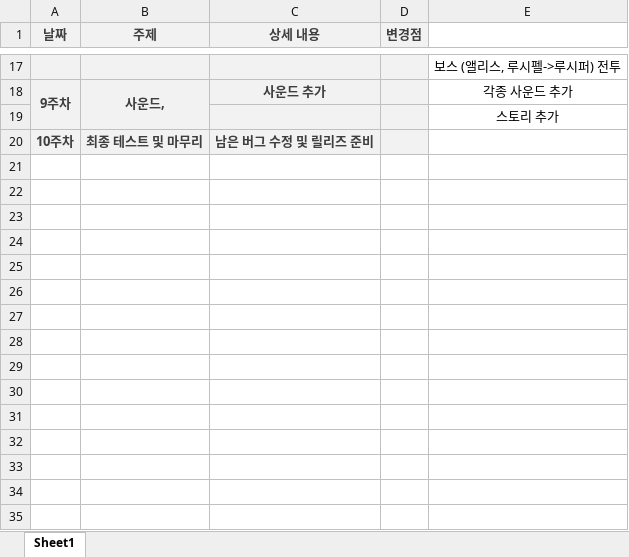
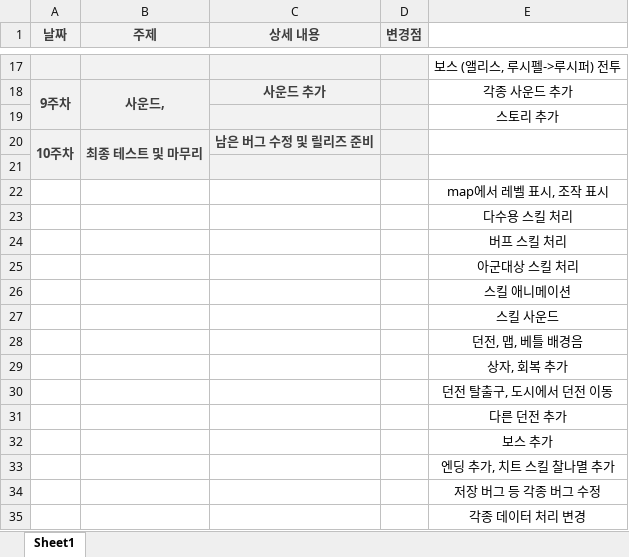
Before and after one commit to hanGB/2DGPLastProject, an Excel workbook: devSchedule.xlsx, sheet Sheet1, drawn as a sheet; only a part is shown, gaps mark what is left out; values as stored, in another font and other column widths than the file's, no borders; the diff names each change by its address in the sheet, - before the commit and + after, or states it on an @@ line.

```diff
--- a/devSchedule.xlsx (sheet Sheet1)
+++ b/devSchedule.xlsx (sheet Sheet1)
+A20:A21 merged
+B20:B21 merged
+row 21: (empty)
+row 22:  |  |  |  | map에서 레벨 표시, 조작 표시
+row 23:  |  |  |  | 다수용 스킬 처리
+row 24:  |  |  |  | 버프 스킬 처리
+row 25:  |  |  |  | 아군대상 스킬 처리
+row 26:  |  |  |  | 스킬 애니메이션
+row 27:  |  |  |  | 스킬 사운드
+row 28:  |  |  |  | 던전, 맵, 베틀 배경음
+row 29:  |  |  |  | 상자, 회복 추가
+row 30:  |  |  |  | 던전 탈출구, 도시에서 던전 이동
+row 31:  |  |  |  | 다른 던전 추가
+row 32:  |  |  |  | 보스 추가
+row 33:  |  |  |  | 엔딩 추가, 치트 스킬 찰나멸 추가
+row 34:  |  |  |  | 저장 버그 등 각종 버그 수정
+row 35:  |  |  |  | 각종 데이터 처리 변경
```
Also changed, not shown: 7 other files.
